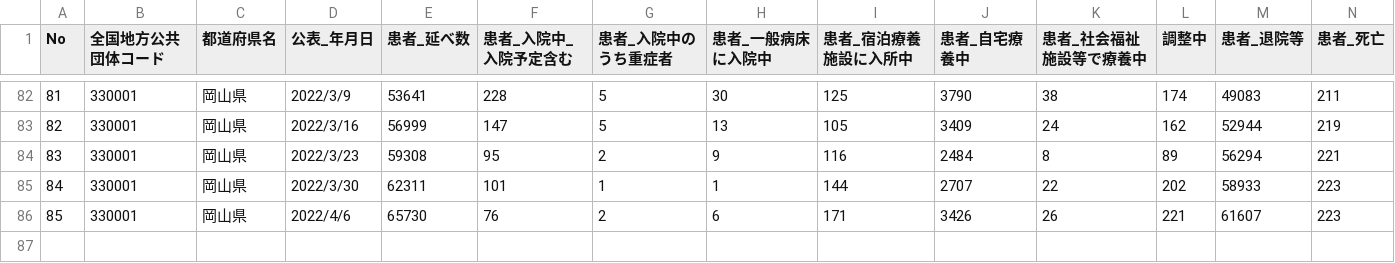
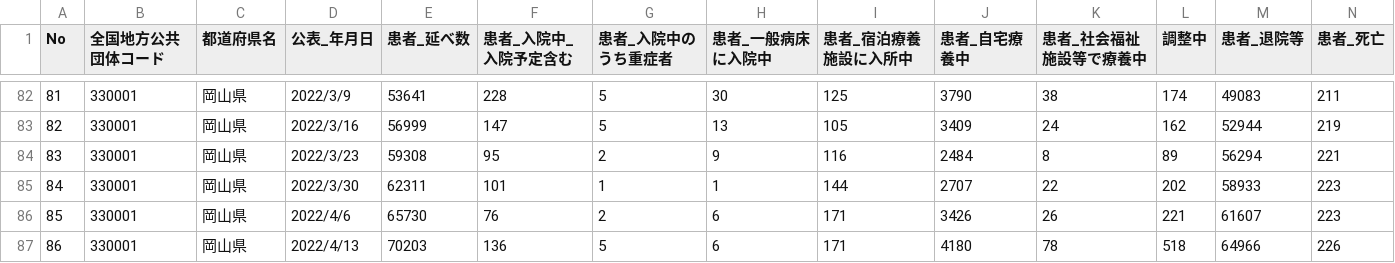
Before and after one commit to tsuyama-craft/covid-19, a CSV file: docs/data/kanjahasseijoukyou.csv, drawn as a sheet; only a part is shown, gaps mark what is left out; the diff names each change by its address in the sheet, - before the commit and + after, or states it on an @@ line.

```diff
--- a/docs/data/kanjahasseijoukyou.csv
+++ b/docs/data/kanjahasseijoukyou.csv
+row 87: 86 | 330001 | 岡山県 | 2022/4/13 | 70203 | 136 | 5 | 6 | 171 | 4180 | 78 | 518 | 64966 | 226
```
Also changed, not shown: public/data/kanjahasseijoukyou.csv.
